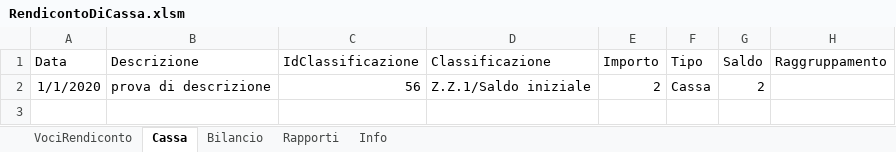
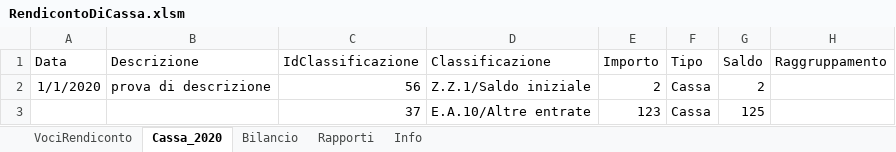
Before and after one commit to FoliniC/RendicontoCassaETS, an Excel workbook: RendicontoDiCassa.xlsm, sheet Cassa_2020, drawn as a sheet; values as stored, in another font and other column widths than the file's, no borders; charts and pictures and conditional formats and table styles not drawn; the diff names each change by its address in the sheet, - before the commit and + after, or states it on an @@ line.

```diff
--- a/RendicontoDiCassa.xlsm (sheet Cassa_2020)
+++ b/RendicontoDiCassa.xlsm (sheet Cassa_2020)
-sheet tab: Cassa
+sheet tab: Cassa_2020
+row 3:  |  | 37 | E.A.10/Altre entrate | 123 | Cassa | 125
```
Also changed, not shown: sheet VociRendiconto, formulas that keep their value, charts or pictures.
